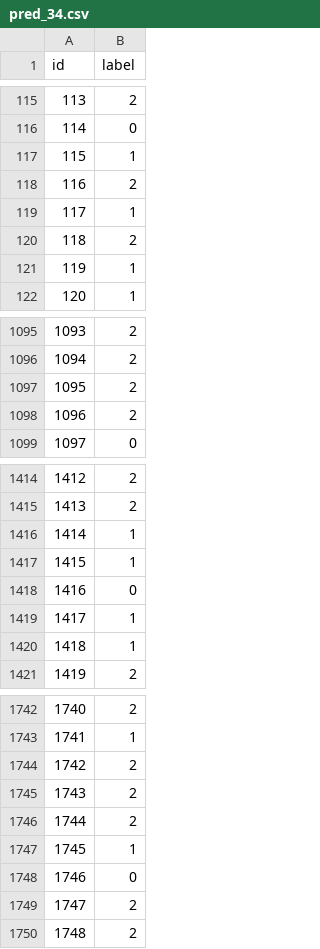
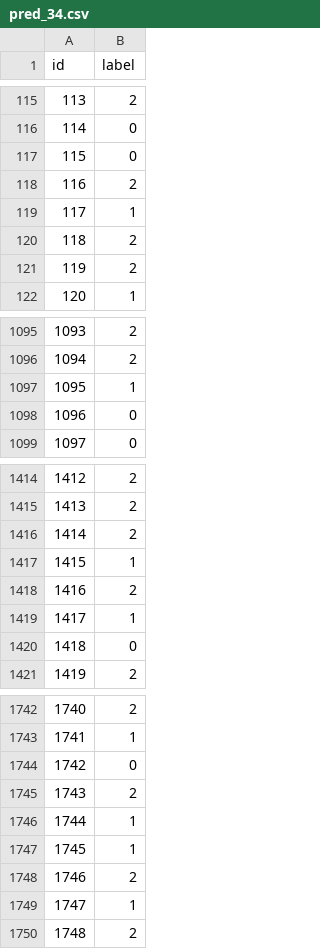
Before and after one commit to joaopavila120/text_mining_project, a CSV file: results/pred_34.csv, drawn as a sheet; only a part is shown, gaps mark what is left out; the diff covers the shown part only.

```diff
--- a/results/pred_34.csv
+++ b/results/pred_34.csv
@@ -116,3 +116,3 @@ id,label
 114,0
-115,1
+115,0
 116,2
@@ -120,3 +120,3 @@ id,label
 118,2
-119,1
+119,2
 120,1
@@ -1096,4 +1096,4 @@ id,label
 1094,2
-1095,2
-1096,2
+1095,1
+1096,0
 1097,0
@@ -1415,7 +1415,7 @@ id,label
 1413,2
-1414,1
+1414,2
 1415,1
-1416,0
+1416,2
 1417,1
-1418,1
+1418,0
 1419,2
@@ -1743,8 +1743,8 @@ id,label
 1741,1
-1742,2
+1742,0
 1743,2
-1744,2
+1744,1
 1745,1
-1746,0
-1747,2
+1746,2
+1747,1
 1748,2
```
Also changed, not shown: 69 edited cells elsewhere in this file, 2 other files.
